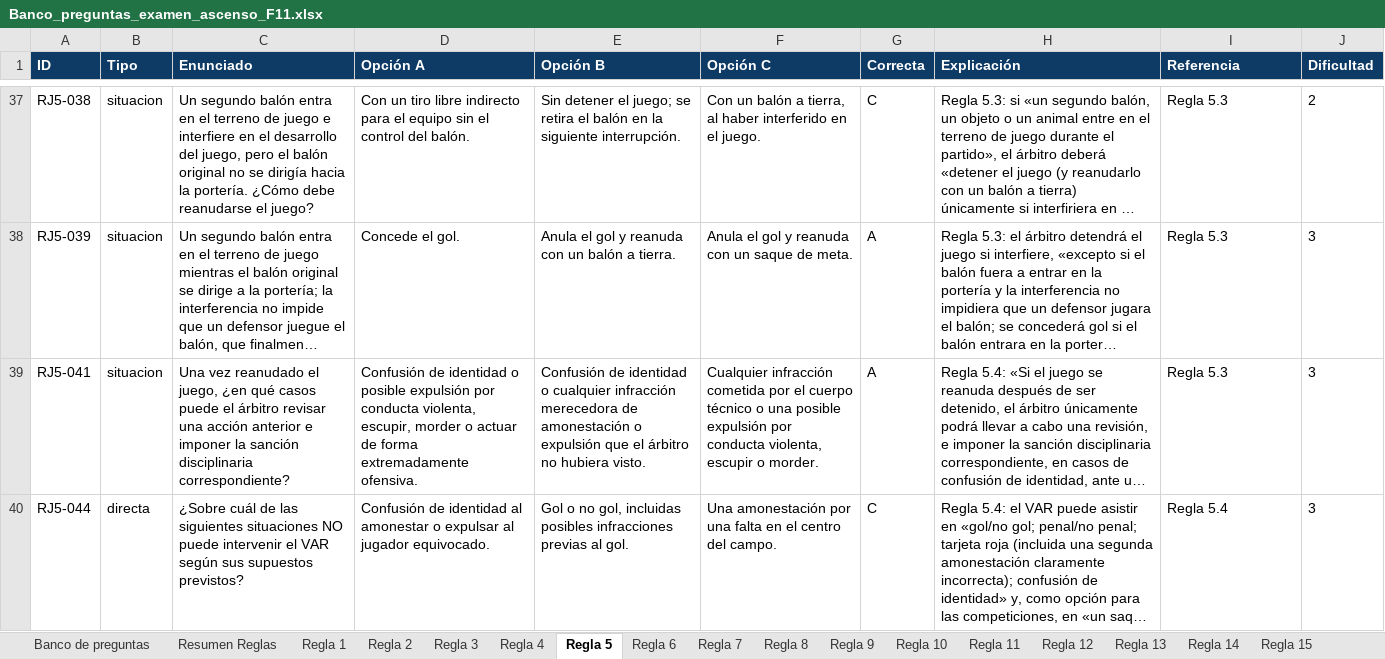
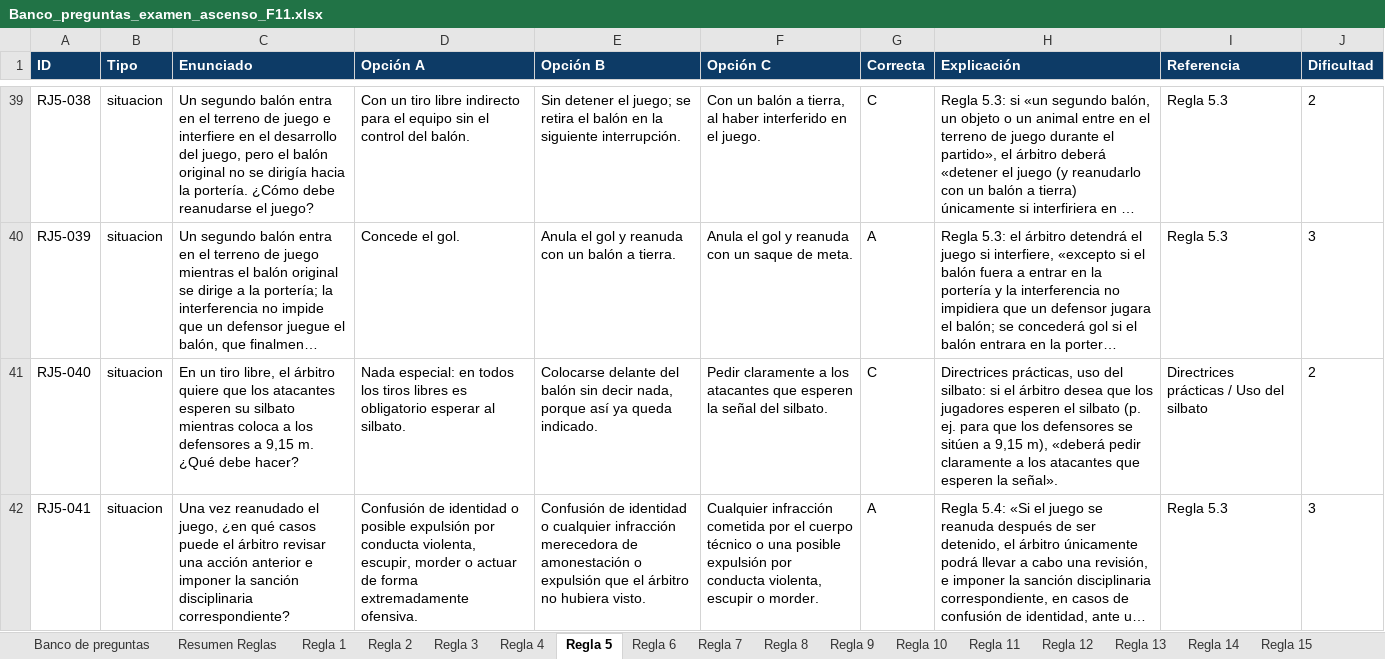
Before and after one commit to ivanmc28/examen-f11, an Excel workbook: banco/Banco_preguntas_examen_ascenso_F11.xlsx, sheet Regla 5, drawn as a sheet; only a part is shown, gaps mark what is left out; the shorter side is filled out with more unchanged rows; long unchanged cells end in …; values as stored, in another font and other column widths than the file's, no borders; the diff covers the shown part only; the diff names each change by its address in the sheet, - before the commit and + after, or states it on an @@ line.

```diff
--- a/banco/Banco_preguntas_examen_ascenso_F11.xlsx (sheet Regla 5)
+++ b/banco/Banco_preguntas_examen_ascenso_F11.xlsx (sheet Regla 5)
+row 41: RJ5-040 | situacion | En un tiro libre, el árbitro quiere que los atacantes esperen su silbato mientras coloca a los defensores a 9,15 m. ¿Qué debe hacer? | Nada especial: en todos los tiros libres es obligatorio esperar al silbato. | Colocarse delante del balón sin decir nada, porque así ya queda indicado. | Pedir claramente a los atacantes que esperen la señal del silbato. | C | Directrices prácticas, uso del silbato: si el árbitro desea que los jugadores esperen el silbato (p. ej. para que los defensores se sitúen a 9,15 m), «deberá pedir claramente a los atacantes que esperen la señal». | Directrices prácticas / Uso del silbato | 2
```
Also changed, not shown: 5 added rows elsewhere in this sheet, sheet Banco de preguntas, sheet Regla 6, sheet VAR, sheet Regla 3, sheet Regla 1, sheet Regla 12, 4 more sheets, 2 other files.
